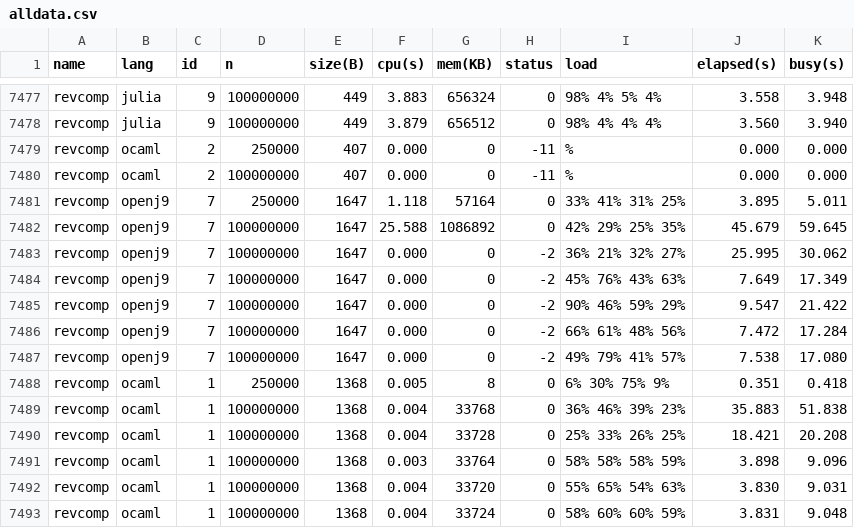
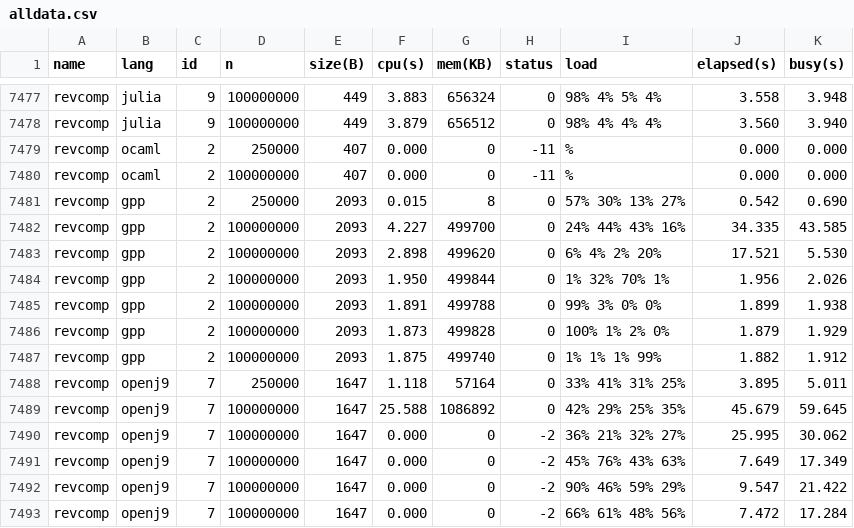
Before and after one commit to kirisky/benchmarks-game, a CSV file: public/data/alldata.csv, drawn as a sheet; only a part is shown, gaps mark what is left out; the shorter side is filled out with more unchanged rows; the diff names each change by its address in the sheet, - before the commit and + after, or states it on an @@ line.

```diff
--- a/public/data/alldata.csv
+++ b/public/data/alldata.csv
+row 7481: revcomp | gpp | 2 | 250000 | 2093 | 0.015 | 8 | 0 | 57% 30% 13% 27% | 0.542 | 0.690
+row 7482: revcomp | gpp | 2 | 100000000 | 2093 | 4.227 | 499700 | 0 | 24% 44% 43% 16% | 34.335 | 43.585
+row 7483: revcomp | gpp | 2 | 100000000 | 2093 | 2.898 | 499620 | 0 | 6% 4% 2% 20% | 17.521 | 5.530
+row 7484: revcomp | gpp | 2 | 100000000 | 2093 | 1.950 | 499844 | 0 | 1% 32% 70% 1% | 1.956 | 2.026
+row 7485: revcomp | gpp | 2 | 100000000 | 2093 | 1.891 | 499788 | 0 | 99% 3% 0% 0% | 1.899 | 1.938
+row 7486: revcomp | gpp | 2 | 100000000 | 2093 | 1.873 | 499828 | 0 | 100% 1% 2% 0% | 1.879 | 1.929
+row 7487: revcomp | gpp | 2 | 100000000 | 2093 | 1.875 | 499740 | 0 | 1% 1% 1% 99% | 1.882 | 1.912
```
Also changed, not shown: public/data/data.csv, public/data/ndata.csv, 23 other files.
